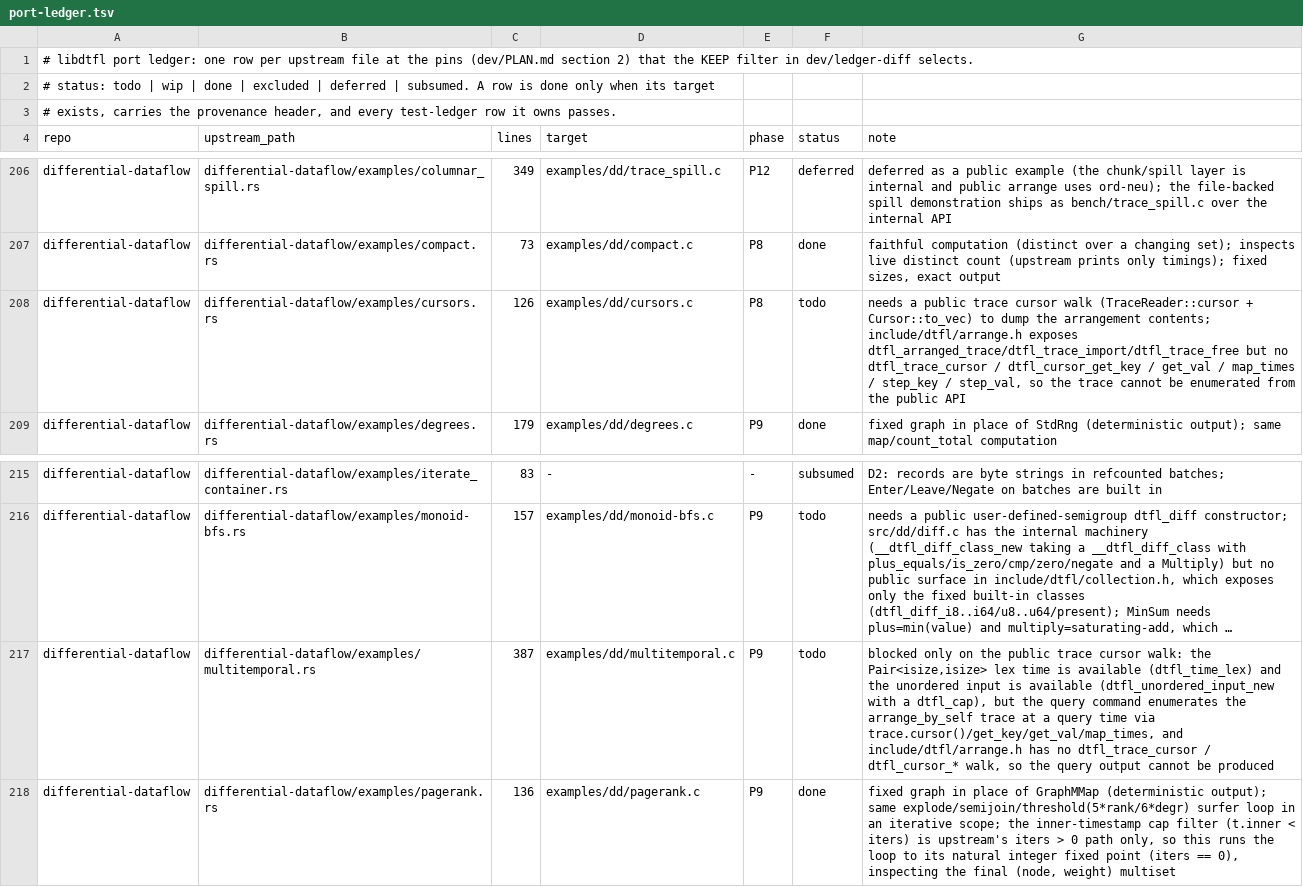
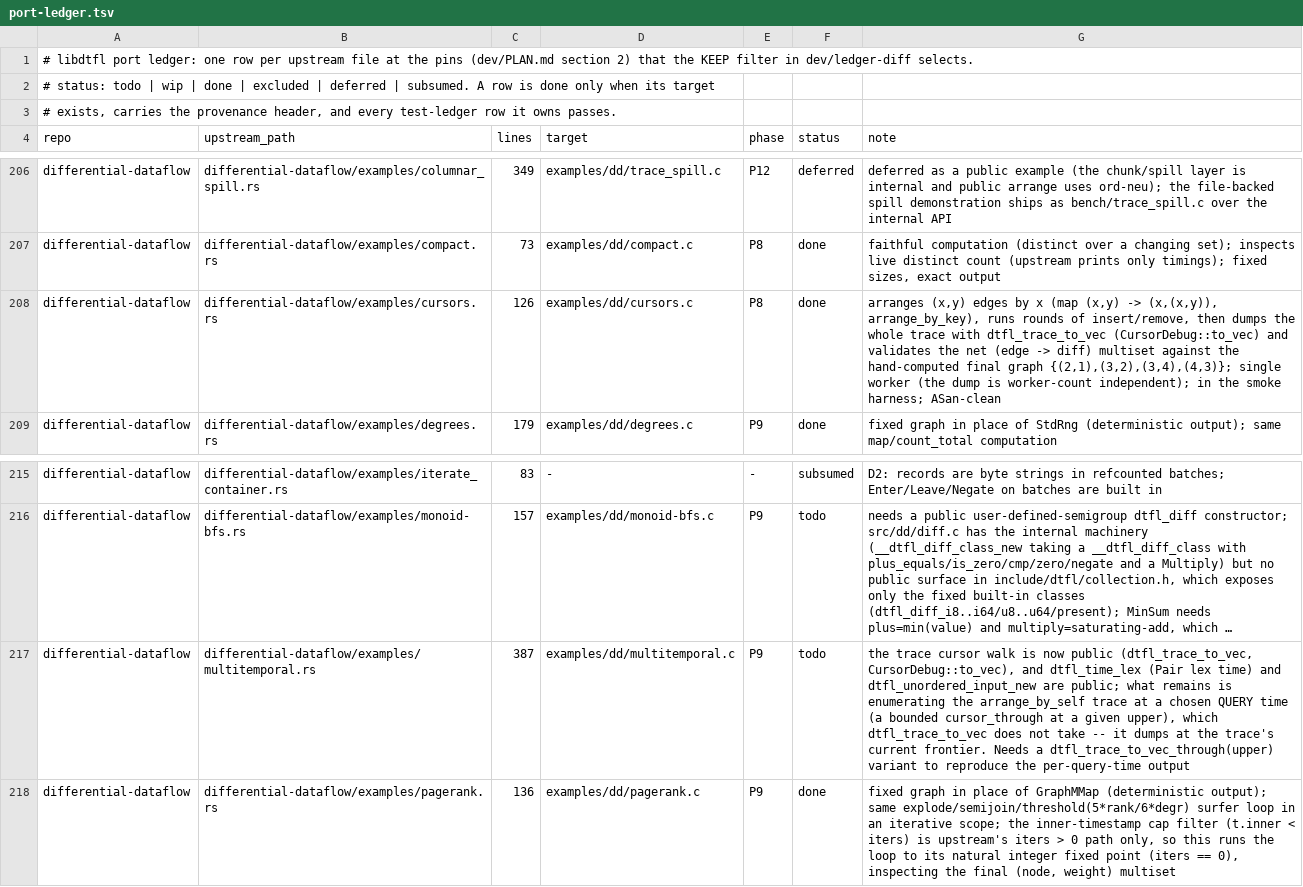
Before and after one commit to gburd/libdtfl, a TSV file: dev/port-ledger.tsv, drawn as a sheet; only a part is shown, gaps mark what is left out; long unchanged cells end in …; the diff names each change by its address in the sheet, - before the commit and + after, or states it on an @@ line.

Commit message:
Port the cursors example on the new trace cursor walk
examples/dd/cursors.c mirrors cursors.rs: arrange (x,y) edges by x,
run rounds of insert/remove, then dump the whole trace with
dtfl_trace_to_vec (CursorDebug::to_vec) and validate the net
(edge -> diff) multiset against the hand-computed final graph.  Single
worker, so the dump is the whole unsplit graph; in the smoke harness
with a committed expected output.  Fixed an inline edge-type pair leak
in the example (ASan).  Flips the cursors row to done; refreshes the
multitemporal note (now blocked only on a cursor-at-a-query-time
variant, not the base walk).

```diff
--- a/dev/port-ledger.tsv
+++ b/dev/port-ledger.tsv
-F208 (status): todo
+F208 (status): done
-G208 (note): needs a public trace cursor walk (TraceReader::cursor + Cursor::to_vec) to dump the arrangement contents; include/dtfl/arrange.h exposes dtfl_arranged_trace/dtfl_trace_import/dtfl_trace_free but no dtfl_trace_cursor / dtfl_cursor_get_key / get_val / map_times / step_key / step_val, so the trace cannot be enumerated from the public API
+G208 (note): arranges (x,y) edges by x (map (x,y) -> (x,(x,y)), arrange_by_key), runs rounds of insert/remove, then dumps the whole trace with dtfl_trace_to_vec (CursorDebug::to_vec) and validates the net (edge -> diff) multiset against the hand-computed final graph {(2,1),(3,2),(3,4),(4,3)}; single worker (the dump is worker-count independent); in the smoke harness; ASan-clean
-G217 (note): blocked only on the public trace cursor walk: the Pair<isize,isize> lex time is available (dtfl_time_lex) and the unordered input is available (dtfl_unordered_input_new with a dtfl_cap), but the query command enumerates the arrange_by_self trace at a query time via trace.cursor()/get_key/get_val/map_times, and include/dtfl/arrange.h has no dtfl_trace_cursor / dtfl_cursor_* walk, so the query output cannot be produced
+G217 (note): the trace cursor walk is now public (dtfl_trace_to_vec, CursorDebug::to_vec), and dtfl_time_lex (Pair lex time) and dtfl_unordered_input_new are public; what remains is enumerating the arrange_by_self trace at a chosen QUERY time (a bounded cursor_through at a given upper), which dtfl_trace_to_vec does not take -- it dumps at the trace's current frontier. Needs a dtfl_trace_to_vec_through(upper) variant to reproduce the per-query-time output
```
Also changed, not shown: 4 other files.
